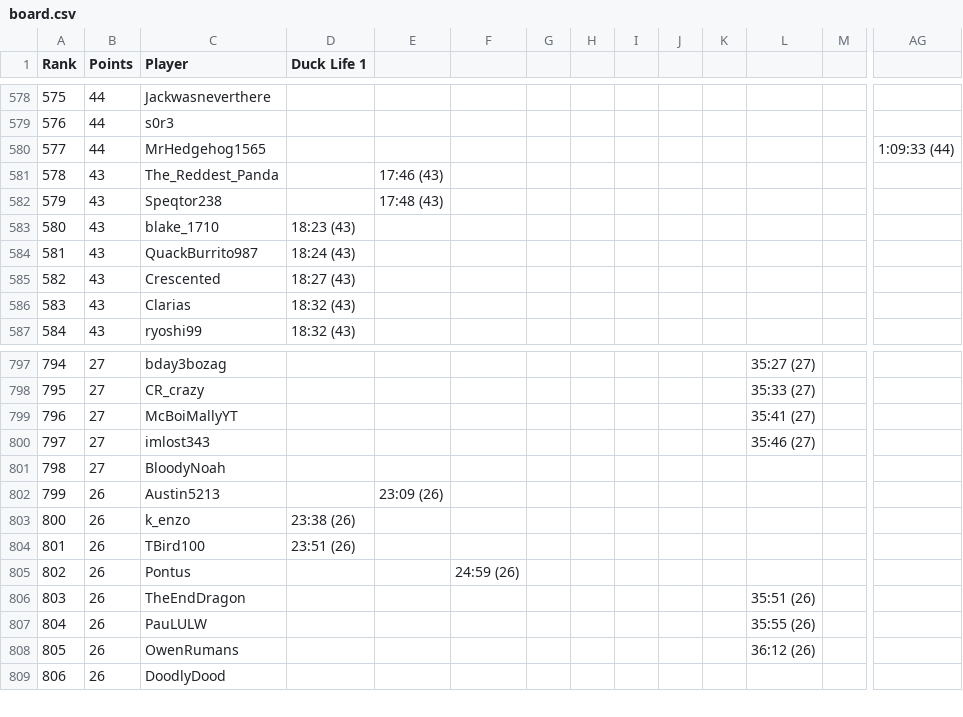
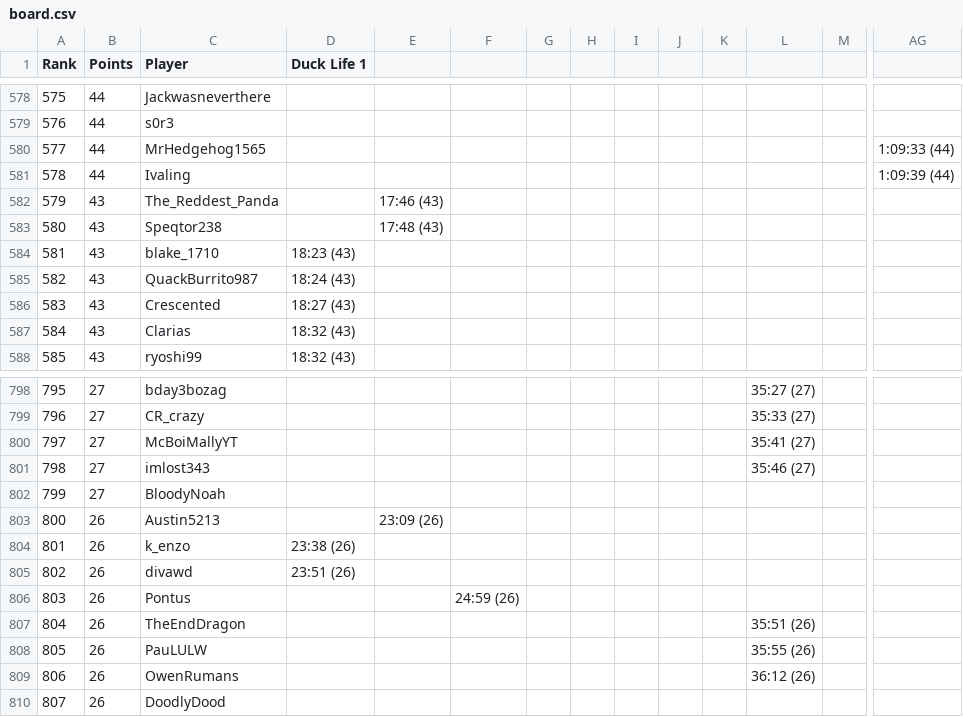
Before and after one commit to Caarda/dlbb, a CSV file: output/board.csv, drawn as a sheet; only a part is shown, gaps mark what is left out; addresses are those after the commit; rows hold the shown columns only; the diff names each change by its address in the sheet, - before the commit and + after, or states it on an @@ line.

Commit message:
Automated Board Update: 2026-08-09

```diff
--- a/output/board.csv
+++ b/output/board.csv
+row 581: 578 | 44 | Ivaling |  |  |  |  |  |  |  |  |  |  | 1:09:39 (44)
@@ column A (Rank) renumbered from row 582 down @@
-C805 (Player): TBird100
+C805 (Player): divawd
```
Also changed, not shown: output/runs.csv.
